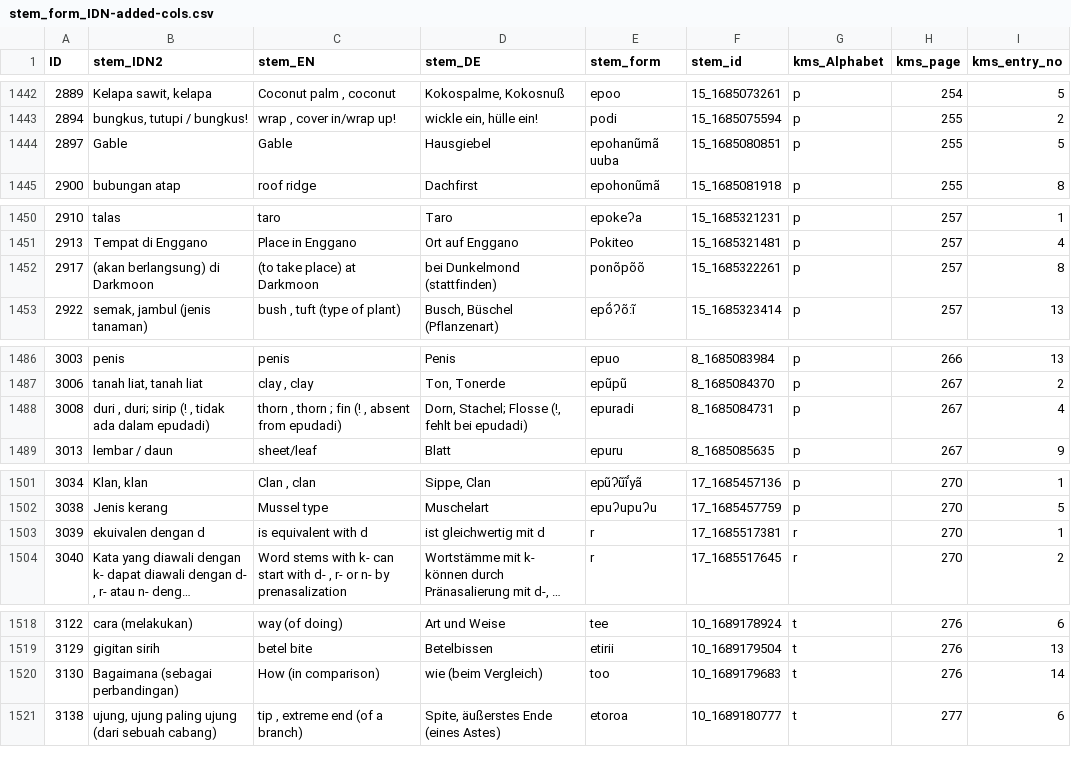
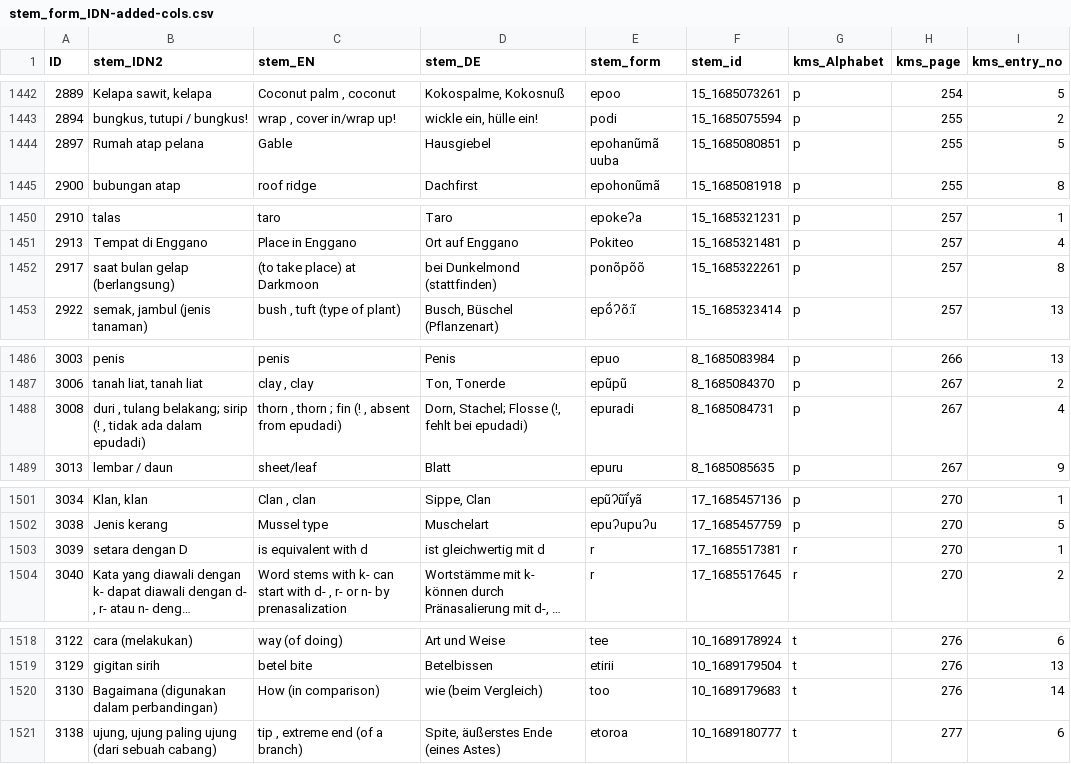
Before and after one commit to engganolang/kahler-idn-translation-checking, a CSV file: stem_form_IDN-added-cols.csv, drawn as a sheet; only a part is shown, gaps mark what is left out; long unchanged cells end in …; the diff covers the shown part only; the diff names each change by its address in the sheet, - before the commit and + after, or states it on an @@ line.

```diff
--- a/stem_form_IDN-added-cols.csv
+++ b/stem_form_IDN-added-cols.csv
-B1444 (stem_IDN2): Gable
+B1444 (stem_IDN2): Rumah atap pelana
-B1452 (stem_IDN2): (akan berlangsung) di Darkmoon
+B1452 (stem_IDN2): saat bulan gelap (berlangsung)
-B1488 (stem_IDN2): duri , duri; sirip (ǃ…
+B1488 (stem_IDN2): duri , tulang belakang; sirip (ǃ…
-B1503 (stem_IDN2): ekuivalen dengan d
+B1503 (stem_IDN2): setara dengan D
-B1520 (stem_IDN2): Bagaimana (sebagai perbandingan)
+B1520 (stem_IDN2): Bagaimana (digunakan dalam perbandingan)
```
Also changed, not shown: 21 edited cells elsewhere in this file.
